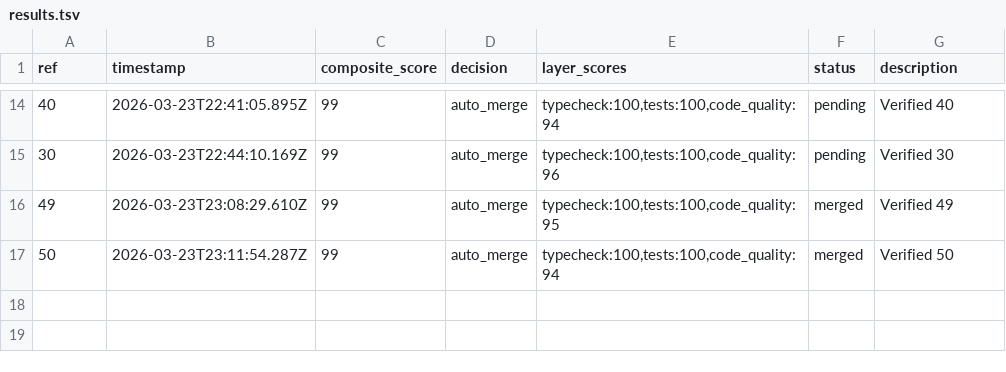
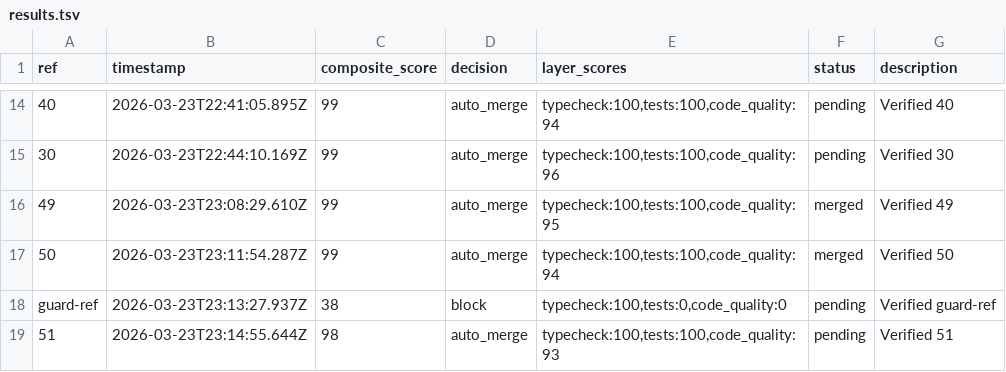
Before and after one commit to johnnyohwishingtree/canductor, a TSV file: .canductor/results.tsv, drawn as a sheet; only a part is shown, gaps mark what is left out; the diff names each change by its address in the sheet, - before the commit and + after, or states it on an @@ line.

```diff
--- a/.canductor/results.tsv
+++ b/.canductor/results.tsv
+row 18: guard-ref | 2026-03-23T23:13:27.937Z | 38 | block | typecheck:100,tests:0,code_quality:0 | pending | Verified guard-ref
+row 19: 51 | 2026-03-23T23:14:55.644Z | 98 | auto_merge | typecheck:100,tests:100,code_quality:93 | pending | Verified 51
```
Also changed, not shown: 1 other file.
